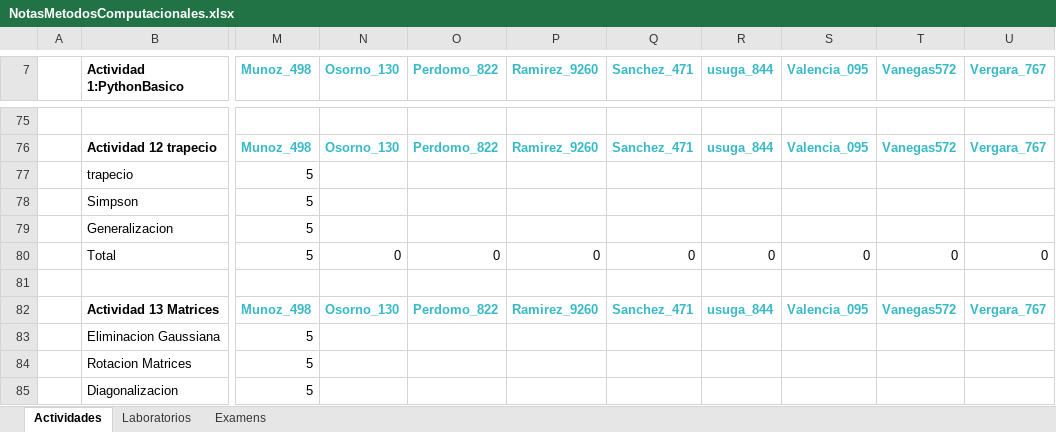
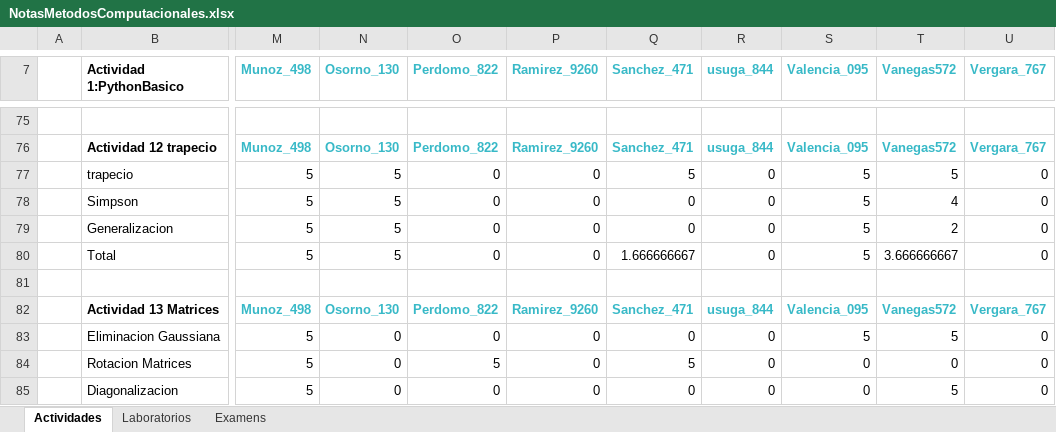
Before and after one commit to hernansalinas/CursoMetodosComputacionales, an Excel workbook: NotasMetodosComputacionales.xlsx, sheet Actividades, drawn as a sheet; only a part is shown, gaps mark what is left out; values as stored, in another font and other column widths than the file's, no borders; the diff covers the shown part only; the diff names each change by its address in the sheet, - before the commit and + after, or states it on an @@ line.

```diff
--- a/NotasMetodosComputacionales.xlsx (sheet Actividades)
+++ b/NotasMetodosComputacionales.xlsx (sheet Actividades)
-N77:N79 (Osorno_130): (empty)
+N77:N79 (Osorno_130): 5
-O77:O79 (Perdomo_822): (empty)
+O77:O79 (Perdomo_822): 0
-P77:P79 (Ramirez_9260): (empty)
+P77:P79 (Ramirez_9260): 0
-Q77 (Sanchez_471): (empty)
+Q77 (Sanchez_471): 5
-R77:R79 (usuga_844): (empty)
+R77:R79 (usuga_844): 0
-S77:S79 (Valencia_095): (empty)
+S77:S79 (Valencia_095): 5
-T77 (Vanegas572): (empty)
+T77 (Vanegas572): 5
-U77:U79 (Vergara_767): (empty)
+U77:U79 (Vergara_767): 0
-Q78:Q79 (Sanchez_471): (empty)
+Q78:Q79 (Sanchez_471): 0
-T78 (Vanegas572): (empty)
+T78 (Vanegas572): 4
-T79 (Vanegas572): (empty)
+T79 (Vanegas572): 2
-N80 (Osorno_130): 0
+N80 (Osorno_130): 5
-Q80 (Sanchez_471): 0
+Q80 (Sanchez_471): 1.666666667
-S80 (Valencia_095): 0
+S80 (Valencia_095): 5
-T80 (Vanegas572): 0
+T80 (Vanegas572): 3.666666667
-N83:N85 (Osorno_130): (empty)
+N83:N85 (Osorno_130): 0
-O83 (Perdomo_822): (empty)
+O83 (Perdomo_822): 0
-P83:P85 (Ramirez_9260): (empty)
+P83:P85 (Ramirez_9260): 0
-Q83 (Sanchez_471): (empty)
+Q83 (Sanchez_471): 0
-R83:R85 (usuga_844): (empty)
+R83:R85 (usuga_844): 0
-S83 (Valencia_095): (empty)
+S83 (Valencia_095): 5
-T83 (Vanegas572): (empty)
+T83 (Vanegas572): 5
-U83:U85 (Vergara_767): (empty)
+U83:U85 (Vergara_767): 0
-O84 (Perdomo_822): (empty)
+O84 (Perdomo_822): 5
-Q84 (Sanchez_471): (empty)
+Q84 (Sanchez_471): 5
-S84:S85 (Valencia_095): (empty)
+S84:S85 (Valencia_095): 0
-T84 (Vanegas572): (empty)
+T84 (Vanegas572): 0
-O85 (Perdomo_822): (empty)
+O85 (Perdomo_822): 0
-Q85 (Sanchez_471): (empty)
+Q85 (Sanchez_471): 0
-T85 (Vanegas572): (empty)
+T85 (Vanegas572): 5
```
Also changed, not shown: 1 added row and 97 edited cells elsewhere in this sheet, formulas that keep their value.
